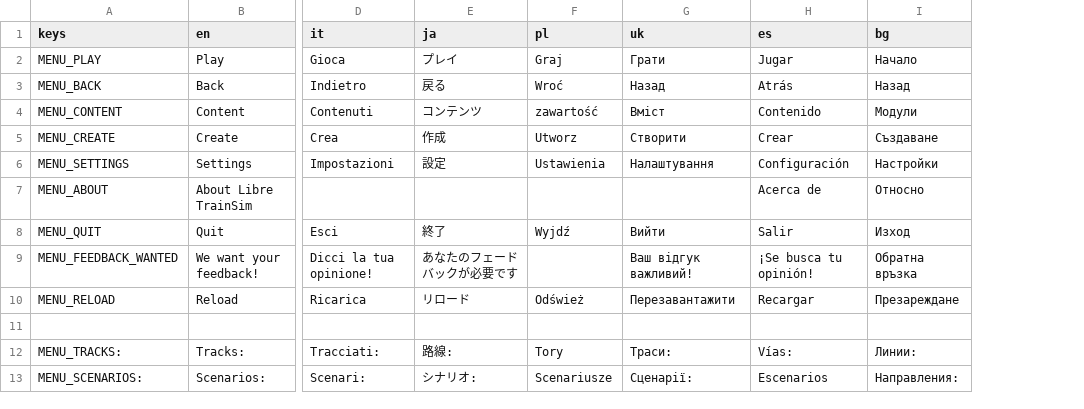
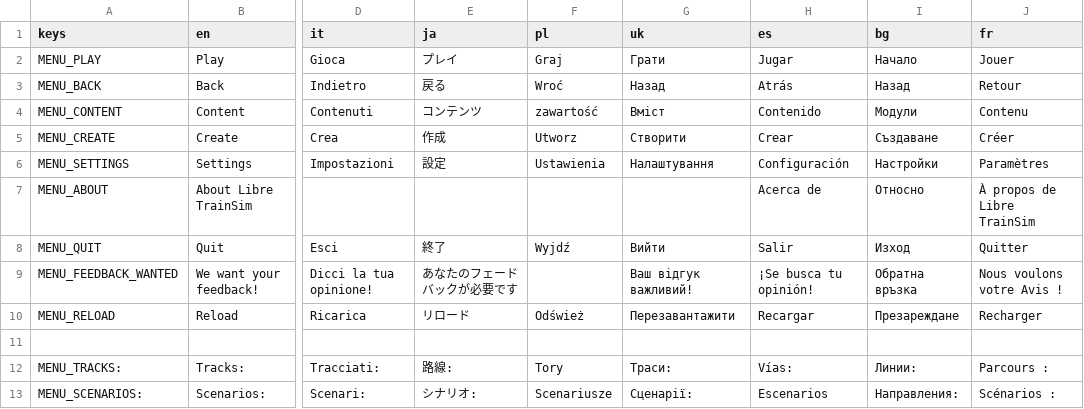
Before and after one commit to Libre-TrainSim/Libre-TrainSim, a CSV file: src/Translations/MainMenu.csv, drawn as a sheet; only a part is shown, gaps mark what is left out; the diff names each change by its address in the sheet, - before the commit and + after, or states it on an @@ line.

```diff
--- a/src/Translations/MainMenu.csv
+++ b/src/Translations/MainMenu.csv
+column J (fr), rows 2-13: Jouer | Retour | Contenu | Créer | Paramètres | À propos de Libre TrainSim | Quitter | Nous voulons votre Avis ! | Recharger |  | Parcours : | Scénarios :
```
Also changed, not shown: src/Translations/Ingame.csv, 2 other files.
